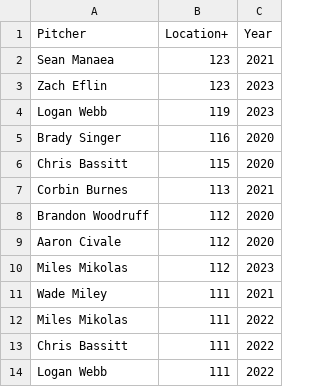
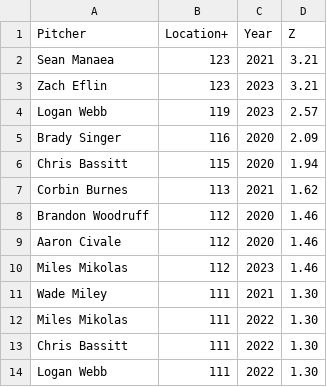
Before and after one commit to mattludwig6/Pitching-Control-Metric, a CSV file: Pitch Rankings/FB-Total-Loc.csv, drawn as a sheet; only a part is shown; the diff names each change by its address in the sheet, - before the commit and + after, or states it on an @@ line.

```diff
--- a/Pitch Rankings/FB-Total-Loc.csv
+++ b/Pitch Rankings/FB-Total-Loc.csv
+column D (Z), rows 2-14: 3.21 | 3.21 | 2.57 | 2.09 | 1.94 | 1.62 | 1.46 | 1.46 | 1.46 | 1.30 | 1.30 | 1.30 | 1.30
```
Also changed, not shown: Pitch Rankings/Fastball-Total-Control.csv.
